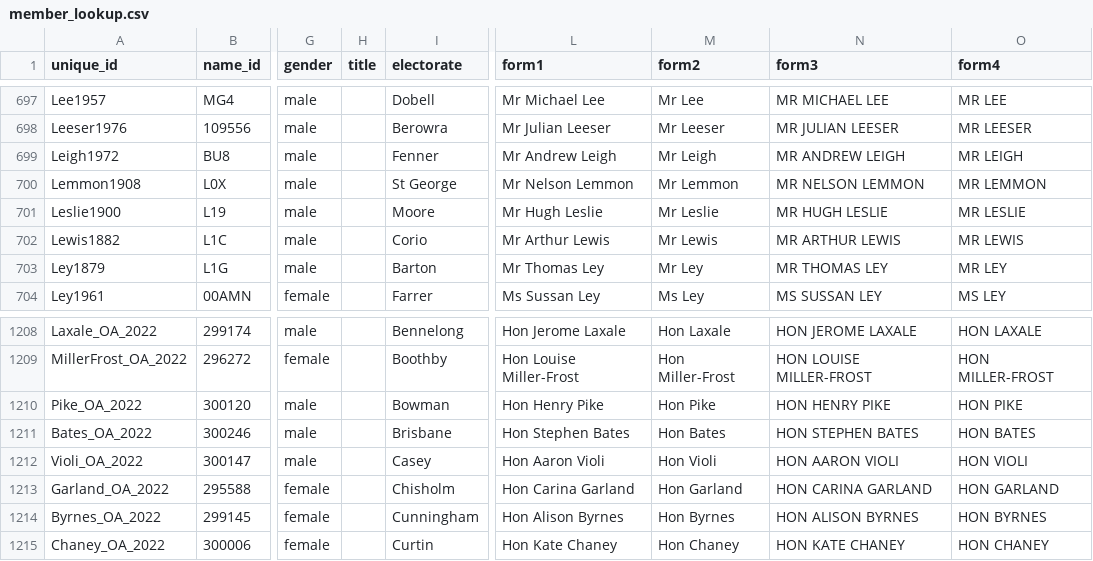
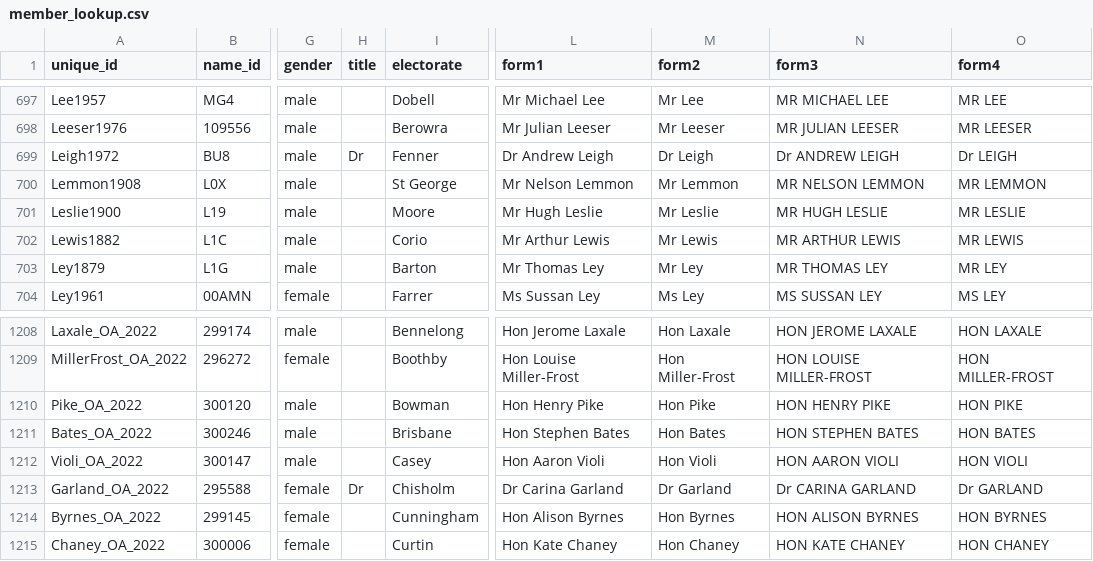
Before and after one commit to jeffzda/HansardSearch, a CSV file: data/lookup/member_lookup.csv, drawn as a sheet; only a part is shown, gaps mark what is left out; the diff covers the shown part only; the diff names each change by its address in the sheet, - before the commit and + after, or states it on an @@ line.

```diff
--- a/data/lookup/member_lookup.csv
+++ b/data/lookup/member_lookup.csv
-H699 (title): (empty)
+H699 (title): Dr
-L699 (form1): Mr Andrew Leigh
+L699 (form1): Dr Andrew Leigh
-M699 (form2): Mr Leigh
+M699 (form2): Dr Leigh
-N699 (form3): MR ANDREW LEIGH
+N699 (form3): Dr ANDREW LEIGH
-O699 (form4): MR LEIGH
+O699 (form4): Dr LEIGH
-H1213 (title): (empty)
+H1213 (title): Dr
-L1213 (form1): Hon Carina Garland
+L1213 (form1): Dr Carina Garland
-M1213 (form2): Hon Garland
+M1213 (form2): Dr Garland
-N1213 (form3): HON CARINA GARLAND
+N1213 (form3): Dr CARINA GARLAND
-O1213 (form4): HON GARLAND
+O1213 (form4): Dr GARLAND
```
Also changed, not shown: 35 edited cells elsewhere in this file, data/lookup/senator_lookup.csv, 1 other file.
